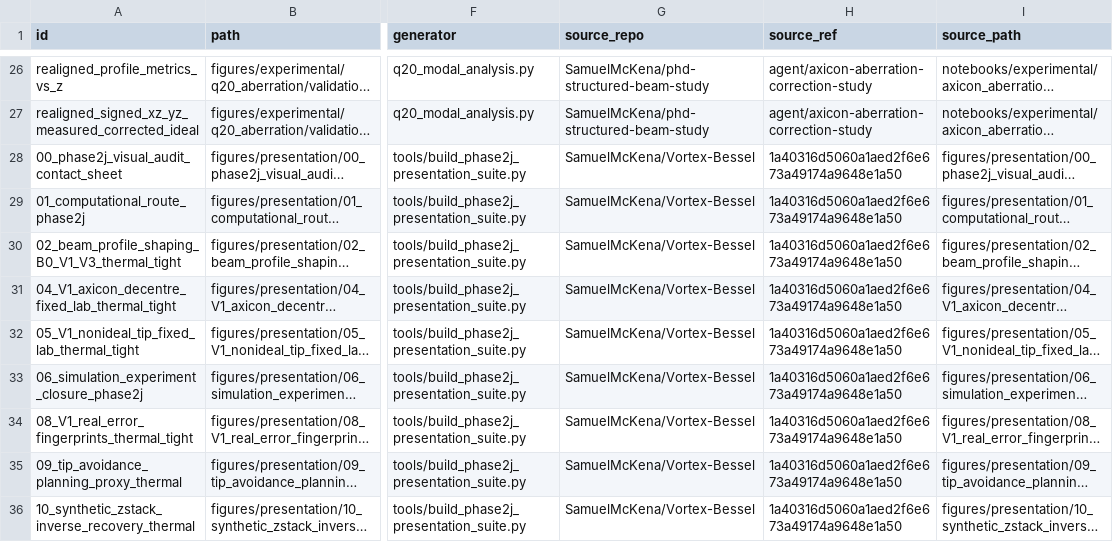
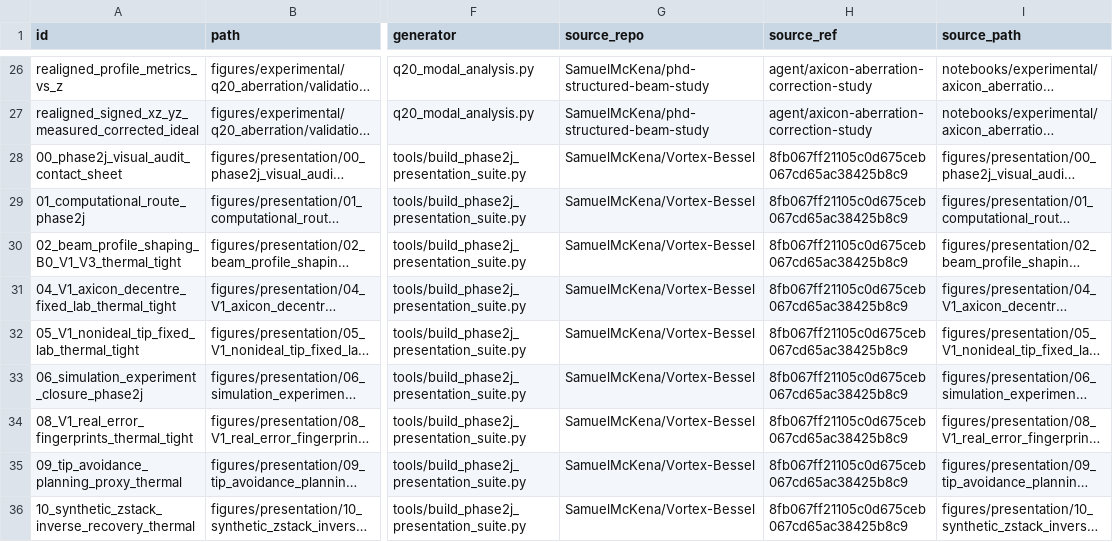
Before and after one commit to SamuelMcKena/Vortex-Bessel, a CSV file: figures/manifest.csv, drawn as a sheet; only a part is shown, gaps mark what is left out; long unchanged cells end in …; the diff names each change by its address in the sheet, - before the commit and + after, or states it on an @@ line.

```diff
--- a/figures/manifest.csv
+++ b/figures/manifest.csv
-H28:H36 (source_ref): 1a40316d5060a1aed2f6e673a49174a9648e1a50
+H28:H36 (source_ref): 8fb067ff21105c0d675ceb067cd65ac38425b8c9
```
Also changed, not shown: 2 other files.
